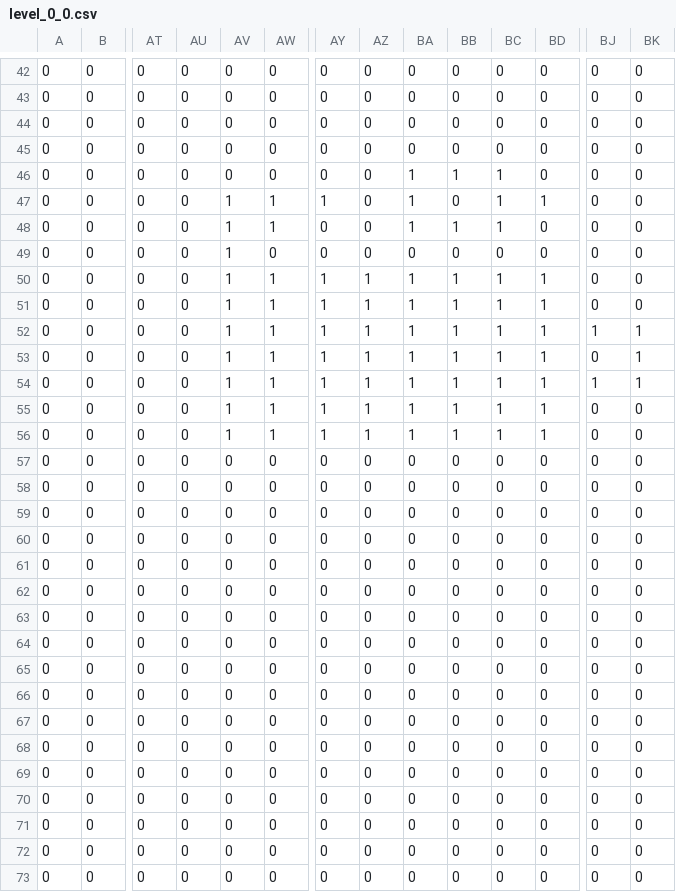
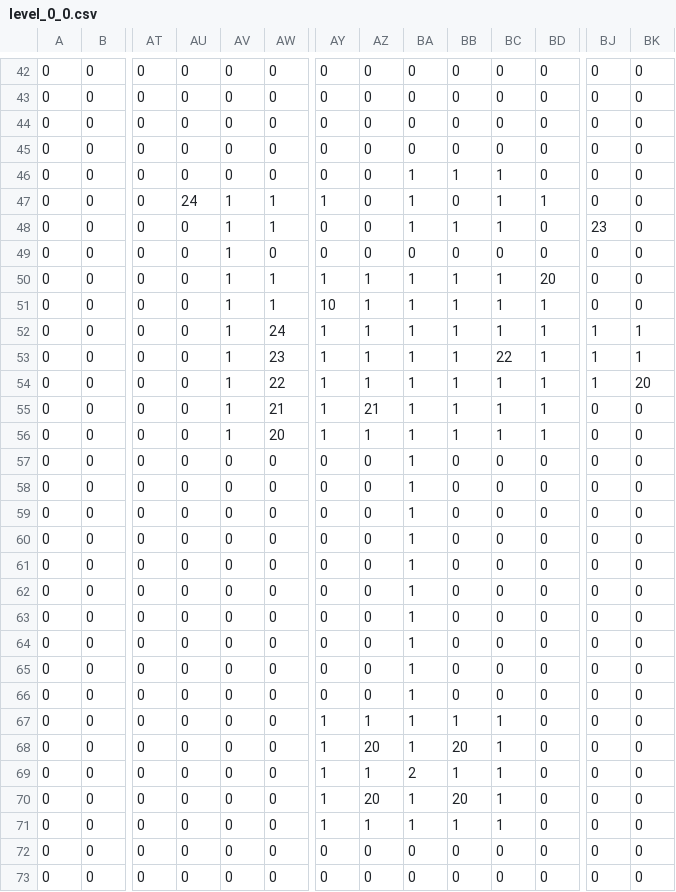
Before and after one commit to tlhunter/robot-onslaught, a CSV file: public/data/level_0_0.csv, drawn as a sheet; only a part is shown, gaps mark what is left out; the diff names each change by its address in the sheet, - before the commit and + after, or states it on an @@ line.

```diff
--- a/public/data/level_0_0.csv
+++ b/public/data/level_0_0.csv
-AU47: 0
+AU47: 24
-BJ48: 0
+BJ48: 23
-BD50: 1
+BD50: 20
-AY51: 1
+AY51: 10
-AW52: 1
+AW52: 24
-AW53: 1
+AW53: 23
-BC53: 1
+BC53: 22
-BJ53: 0
+BJ53: 1
-AW54: 1
+AW54: 22
-BK54: 1
+BK54: 20
-AW55: 1
+AW55: 21
-AZ55: 1
+AZ55: 21
-AW56: 1
+AW56: 20
-BA57:BA68: 0
+BA57:BA68: 1
-AY67:AY71: 0
+AY67:AY71: 1
-AZ67: 0
+AZ67: 1
-BB67: 0
+BB67: 1
-BC67:BC71: 0
+BC67:BC71: 1
-AZ68: 0
+AZ68: 20
-BB68: 0
+BB68: 20
-AZ69: 0
+AZ69: 1
-BA69: 0
+BA69: 2
-BB69: 0
+BB69: 1
-AZ70: 0
+AZ70: 20
-BA70:BA71: 0
+BA70:BA71: 1
-BB70: 0
+BB70: 20
-AZ71: 0
+AZ71: 1
-BB71: 0
+BB71: 1
```
Also changed, not shown: 3 other files.
